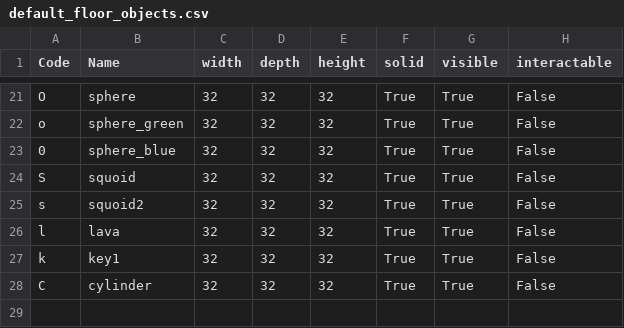
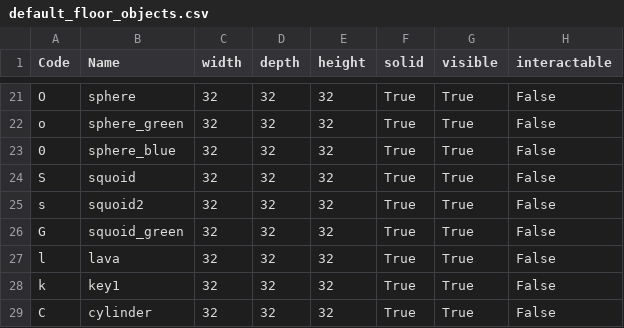
Before and after one commit to kwoolter/Nimrod, a CSV file: model/Squoids_data/default_floor_objects.csv, drawn as a sheet; only a part is shown, gaps mark what is left out; the diff names each change by its address in the sheet, - before the commit and + after, or states it on an @@ line.

```diff
--- a/model/Squoids_data/default_floor_objects.csv
+++ b/model/Squoids_data/default_floor_objects.csv
+row 26: G | squoid_green | 32 | 32 | 32 | True | True | False
```
Also changed, not shown: model/Squoids_data/default_floor_layouts.csv, 2 other files.
